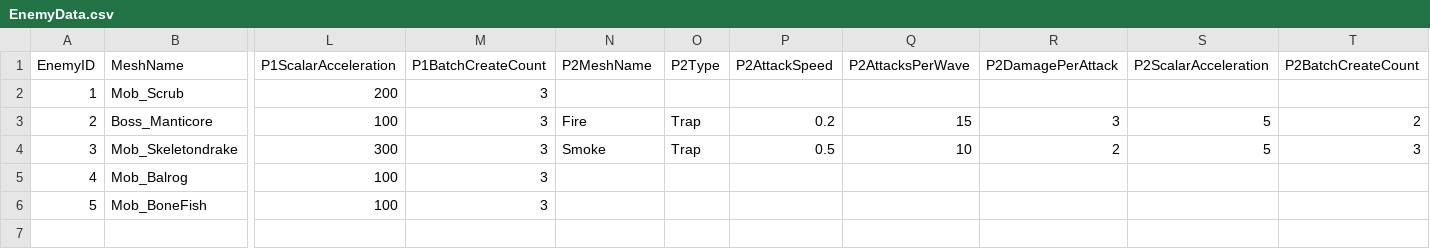
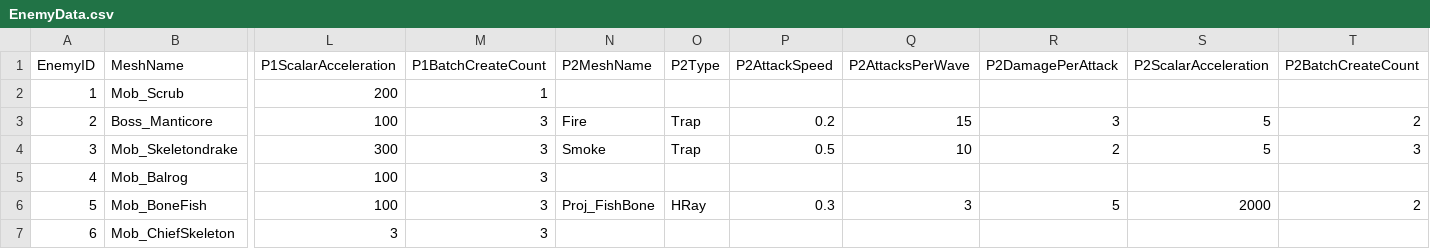
Before and after one commit to HalcionCyanide/SP3_T14N, a CSV file: Base/DrivenFiles/EnemyData.csv, drawn as a sheet; only a part is shown, gaps mark what is left out; rows hold the shown columns only; the diff names each change by its address in the sheet, - before the commit and + after, or states it on an @@ line.

```diff
--- a/Base/DrivenFiles/EnemyData.csv
+++ b/Base/DrivenFiles/EnemyData.csv
-M2 (P1BatchCreateCount): 3
+M2 (P1BatchCreateCount): 1
-N6 (P2MeshName): (empty)
+N6 (P2MeshName): Proj_FishBone
-O6 (P2Type): (empty)
+O6 (P2Type): HRay
-P6 (P2AttackSpeed): (empty)
+P6 (P2AttackSpeed): 0.3
-Q6 (P2AttacksPerWave): (empty)
+Q6 (P2AttacksPerWave): 3
-R6 (P2DamagePerAttack): (empty)
+R6 (P2DamagePerAttack): 5
-S6 (P2ScalarAcceleration): (empty)
+S6 (P2ScalarAcceleration): 2000
-T6 (P2BatchCreateCount): (empty)
+T6 (P2BatchCreateCount): 2
+row 7: 6 | Mob_ChiefSkeleton | 3 | 3
```
Also changed, not shown: Base/DrivenFiles/MusicDriven.csv, Base/DrivenFiles/PlayerSave1.csv, 6 other files.
